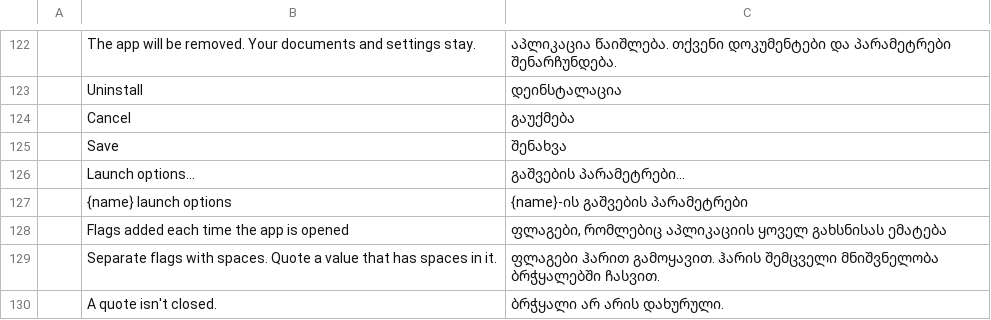
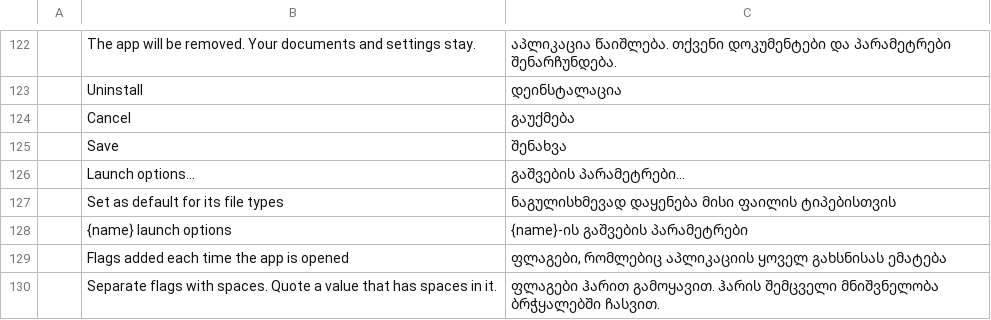
Before and after one commit to storytold/craft-launcher, a TSV file: crates/ui-egui/src/i18n/ka.tsv, drawn as a sheet; only a part is shown, gaps mark what is left out; the shorter side is filled out with more unchanged rows; the diff names each change by its address in the sheet, - before the commit and + after, or states it on an @@ line.

Commit message:
feat(linux): set an installed app as the default for its file types (#266)
Installing an app only offers it for the types its menu entry lists; the
default stays whatever the system or the desktop's own ranking chose. On
Fedora the system's mimeapps.list names libreoffice-calc.desktop for the
spreadsheet types, and with Calc installed as a Flatpak KDE picked Calc,
so a new GridCraft never opened a .csv on a double-click.

An installed app's menu gets "Set as default for its file types" on
Linux. It reads MimeType= from the app's installed menu entry and writes
those types under [Default Applications] in the user's mimeapps.list,
taking the app out of [Removed Associations] for them and keeping every
other line.

Inside the launcher's Flatpak the entries are out of sight (Flatpak
masks ~/.local/share/flatpak; /var/lib/flatpak and the host's /usr/share
aren't mounted), so they are read with `flatpak-spawn --host cat`, and
XDG_CONFIG_HOME points into the sandbox, so the host's ~/.config is
written, as host_data_dir does for menu entries. Windows and macOS don't
show the item.

```diff
--- a/crates/ui-egui/src/i18n/ka.tsv
+++ b/crates/ui-egui/src/i18n/ka.tsv
+row 127:  | Set as default for its file types | ნაგულისხმევად დაყენება მისი ფაილის ტიპებისთვის
```
Also changed, not shown: crates/ui-egui/src/i18n/es.tsv, crates/ui-egui/src/i18n/fr.tsv, 15 other files.
